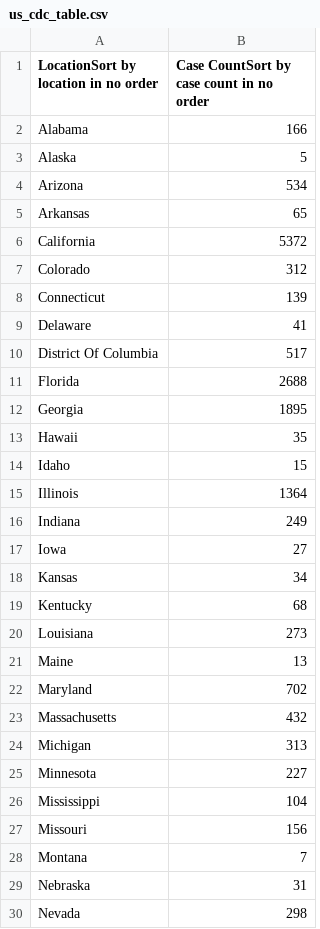
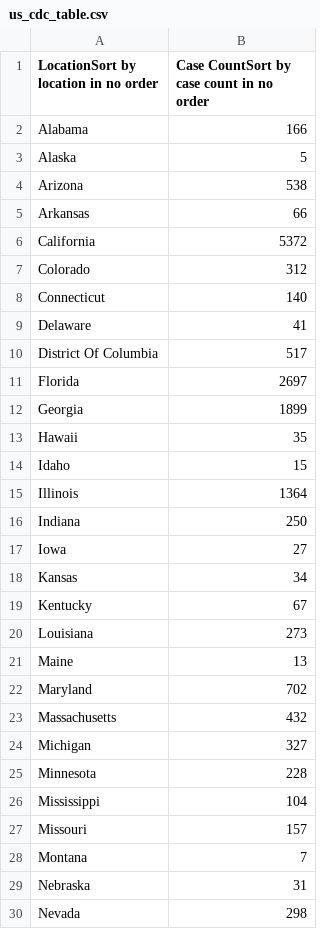
Before and after one commit to ryan-serpico/us-tx-monkeypox-tracker, a CSV file: data/us_cdc_table.csv, drawn as a sheet; only a part is shown; the diff covers the shown part only.

```diff
--- a/data/us_cdc_table.csv
+++ b/data/us_cdc_table.csv
@@ -3,11 +3,11 @@ Alabama,166
 Alaska,5
-Arizona,534
-Arkansas,65
+Arizona,538
+Arkansas,66
 California,5372
 Colorado,312
-Connecticut,139
+Connecticut,140
 Delaware,41
 District Of Columbia,517
-Florida,2688
-Georgia,1895
+Florida,2697
+Georgia,1899
 Hawaii,35
@@ -15,6 +15,6 @@ Idaho,15
 Illinois,1364
-Indiana,249
+Indiana,250
 Iowa,27
 Kansas,34
-Kentucky,68
+Kentucky,67
 Louisiana,273
@@ -23,6 +23,6 @@ Maryland,702
 Massachusetts,432
-Michigan,313
-Minnesota,227
+Michigan,327
+Minnesota,228
 Mississippi,104
-Missouri,156
+Missouri,157
 Montana,7
```
Also changed, not shown: 4 edited cells elsewhere in this file, data/bexar_log.csv, data/texas_data.csv, 2 other files.
